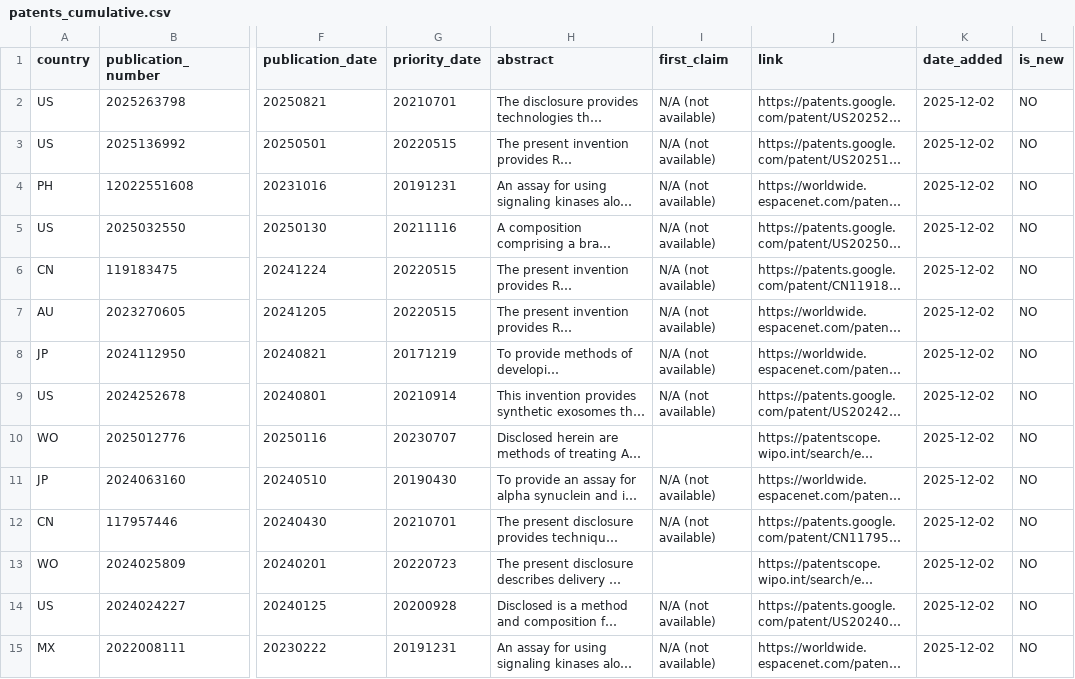
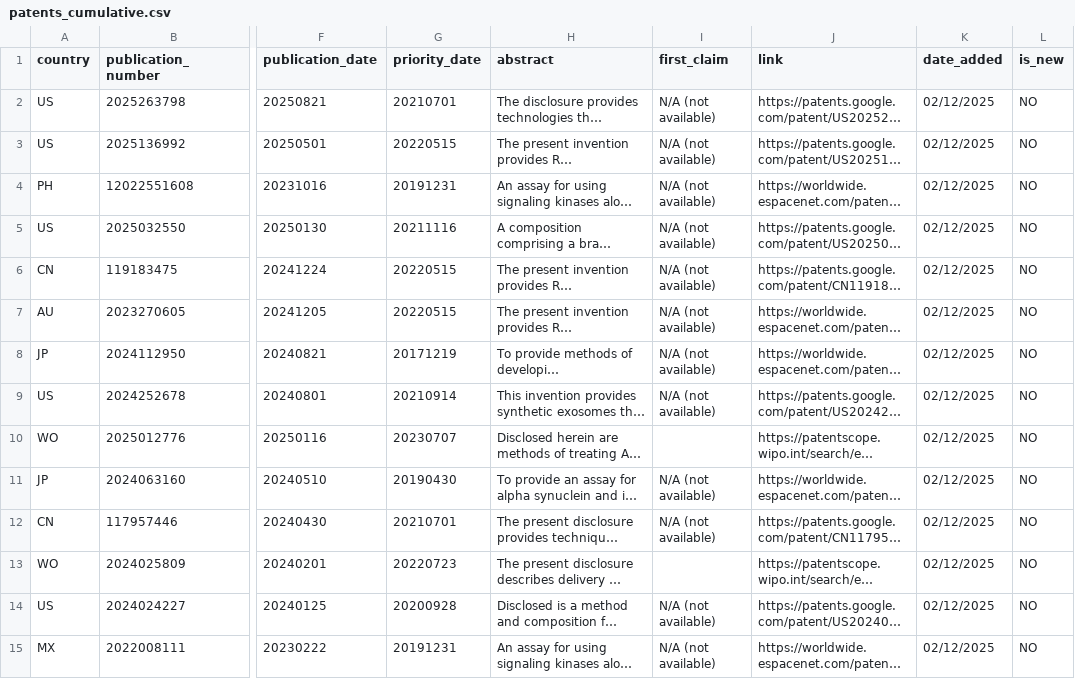
Before and after one commit to limorchen/NeuroCell_Intel, a CSV file: data/patents_cumulative.csv, drawn as a sheet; only a part is shown, gaps mark what is left out; long unchanged cells end in …; the diff covers the shown part only; the diff names each change by its address in the sheet, - before the commit and + after, or states it on an @@ line.

Commit message:
Final script fix: 365-day date range and AI column initialization

```diff
--- a/data/patents_cumulative.csv
+++ b/data/patents_cumulative.csv
-K2:K15 (date_added): 2025-12-02
+K2:K15 (date_added): 02/12/2025
```
Also changed, not shown: 25 edited cells elsewhere in this file, 4 other files.
